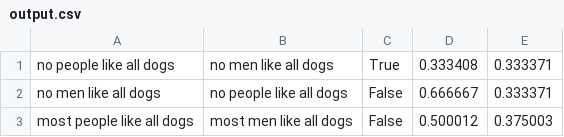
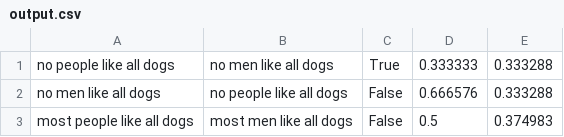
Before and after one commit to daoudclarke/probabilistic-semantics-paper, a CSV file: code/output.csv, drawn as a sheet.

```diff
--- a/code/output.csv
+++ b/code/output.csv
@@ -1,3 +1,3 @@
-no people like all dogs	no men like all dogs	True	0.333408	0.333371
-no men like all dogs	no people like all dogs	False	0.666667	0.333371
-most people like all dogs	most men like all dogs	False	0.500012	0.375003
+no people like all dogs	no men like all dogs	True	0.333333	0.333288
+no men like all dogs	no people like all dogs	False	0.666576	0.333288
+most people like all dogs	most men like all dogs	False	0.5	0.374983
```
Also changed, not shown: 2 other files.
